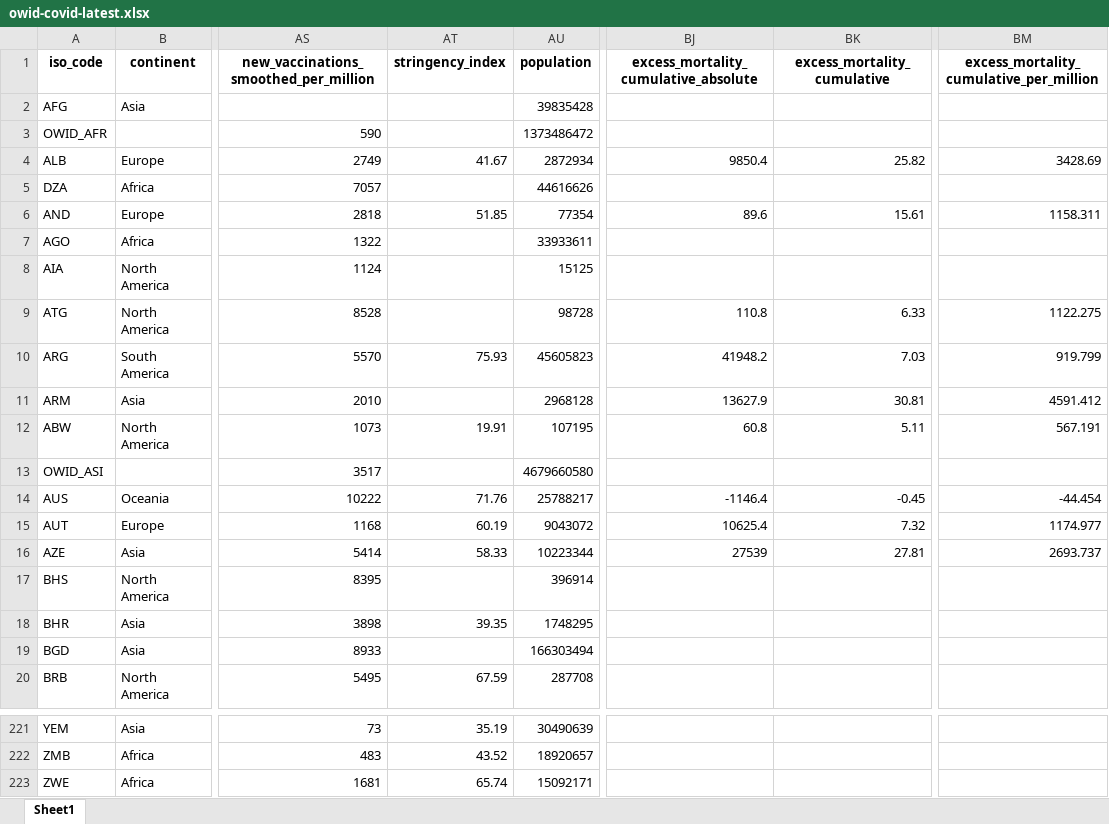
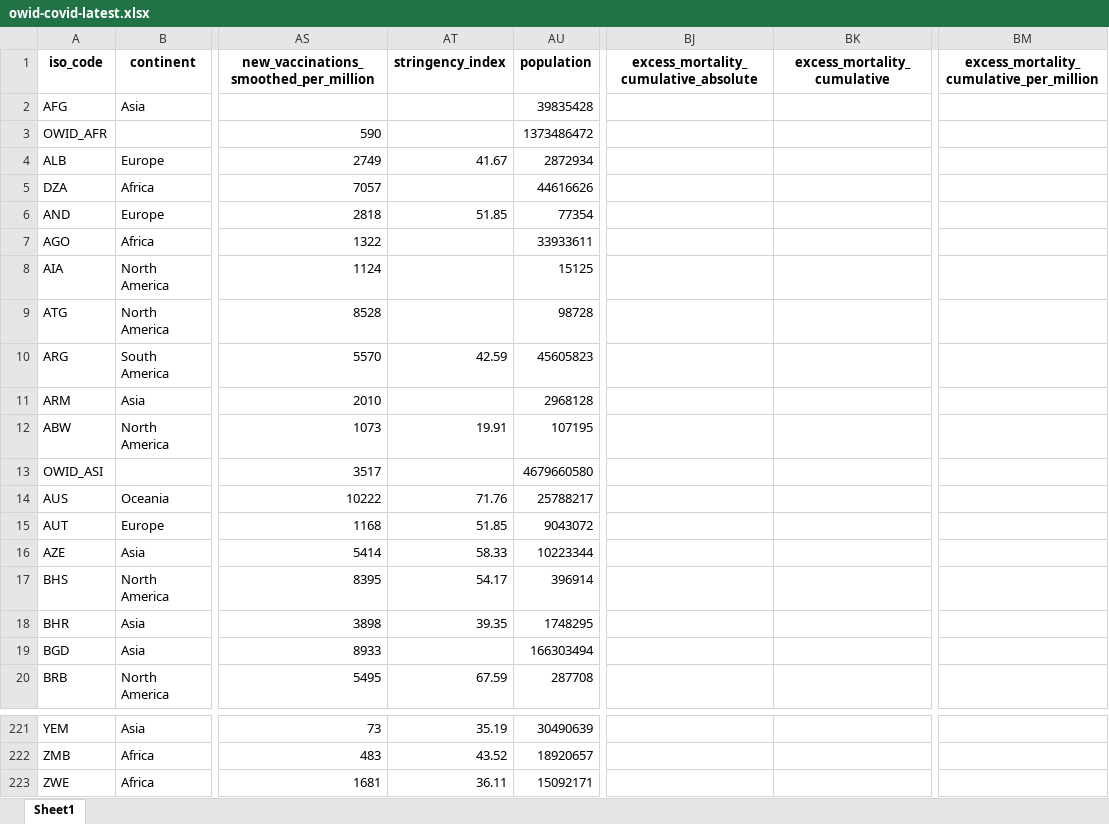
Before and after one commit to upamapsb/Upama, an Excel workbook: public/data/latest/owid-covid-latest.xlsx, sheet Sheet1, drawn as a sheet; only a part is shown, gaps mark what is left out; values as stored, in another font and other column widths than the file's, no borders; the diff covers the shown part only; the diff names each change by its address in the sheet, - before the commit and + after, or states it on an @@ line.

Commit message:
data(megafile): update

```diff
--- a/public/data/latest/owid-covid-latest.xlsx (sheet Sheet1)
+++ b/public/data/latest/owid-covid-latest.xlsx (sheet Sheet1)
-BJ4: 9850.4
+BJ4: (empty)
-BK4 (excess_mortality_cumulative): 25.82
+BK4 (excess_mortality_cumulative): (empty)
-BM4: 3428.69
+BM4: (empty)
-BJ6: 89.6
+BJ6: (empty)
-BK6 (excess_mortality_cumulative): 15.61
+BK6 (excess_mortality_cumulative): (empty)
-BM6: 1158.311
+BM6: (empty)
-BJ9: 110.8
+BJ9: (empty)
-BK9 (excess_mortality_cumulative): 6.33
+BK9 (excess_mortality_cumulative): (empty)
-BM9: 1122.275
+BM9: (empty)
-AT10 (stringency_index): 75.93
+AT10 (stringency_index): 42.59
-BJ10: 41948.2
+BJ10: (empty)
-BK10 (excess_mortality_cumulative): 7.03
+BK10 (excess_mortality_cumulative): (empty)
-BM10: 919.799
+BM10: (empty)
-BJ11: 13627.9
+BJ11: (empty)
-BK11 (excess_mortality_cumulative): 30.81
+BK11 (excess_mortality_cumulative): (empty)
-BM11: 4591.412
+BM11: (empty)
-BJ12: 60.8
+BJ12: (empty)
-BK12 (excess_mortality_cumulative): 5.11
+BK12 (excess_mortality_cumulative): (empty)
-BM12: 567.191
+BM12: (empty)
-BJ14: -1146.4
+BJ14: (empty)
-BK14 (excess_mortality_cumulative): -0.45
+BK14 (excess_mortality_cumulative): (empty)
-BM14: -44.454
+BM14: (empty)
-AT15 (stringency_index): 60.19
+AT15 (stringency_index): 51.85
-BJ15: 10625.4
+BJ15: (empty)
-BK15 (excess_mortality_cumulative): 7.32
+BK15 (excess_mortality_cumulative): (empty)
-BM15: 1174.977
+BM15: (empty)
-BJ16: 27539
+BJ16: (empty)
-BK16 (excess_mortality_cumulative): 27.81
+BK16 (excess_mortality_cumulative): (empty)
-BM16: 2693.737
+BM16: (empty)
-AT17 (stringency_index): (empty)
+AT17 (stringency_index): 54.17
-AT223 (stringency_index): 65.74
+AT223 (stringency_index): 36.11
```
Also changed, not shown: 315 edited cells elsewhere in this sheet, 10 other files.
